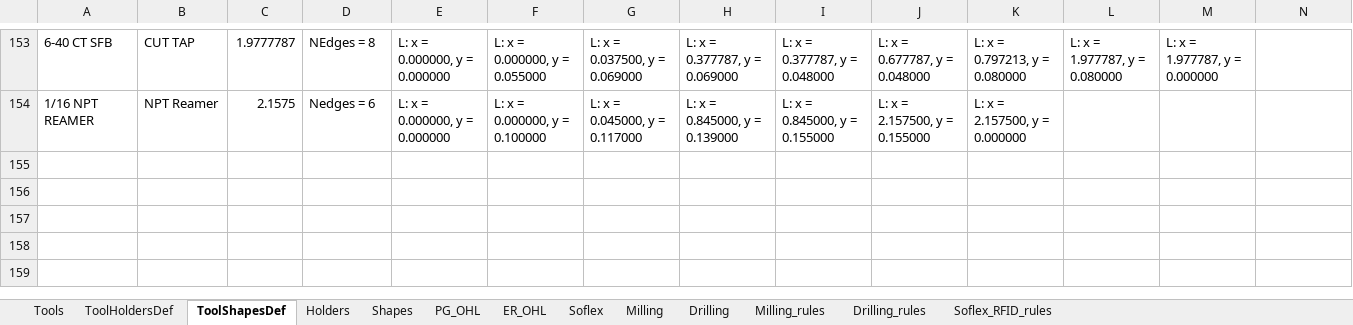
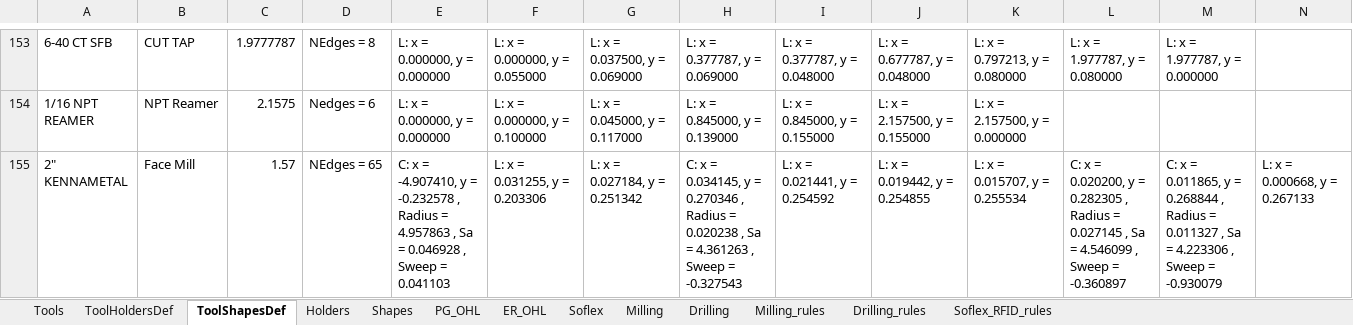
Before and after one commit to Uncreate/EssaiControlPanel, an Excel workbook: BOM.xlsx, sheet ToolShapesDef, drawn as a sheet; only a part is shown, gaps mark what is left out; values as stored, in another font and other column widths than the file's, no borders; 1 other sheet too large or unreadable and not compared; rows hold the shown columns only; the diff names each change by its address in the sheet, - before the commit and + after, or states it on an @@ line.

```diff
--- a/BOM.xlsx (sheet ToolShapesDef)
+++ b/BOM.xlsx (sheet ToolShapesDef)
+row 155: 2" KENNAMETAL | Face Mill | 1.57 | NEdges = 65 | C: x = -4.907410, y = -0.232578 , Radius = 4.957863 , Sa = 0.046928 , Sweep = 0.041103 | L: x = 0.031255, y = 0.203306 | L: x = 0.027184, y = 0.251342 | C: x = 0.034145, y = 0.270346 , Radius = 0.020238 , Sa = 4.361263 , Sweep = -0.327543 | L: x = 0.021441, y = 0.254592 | L: x = 0.019442, y = 0.254855 | L: x = 0.015707, y = 0.255534 | C: x = 0.020200, y = 0.282305 , Radius = 0.027145 , Sa = 4.546099 , Sweep = -0.360897 | C: x = 0.011865, y = 0.268844 , Radius = 0.011327 , Sa = 4.223306 , Sweep = -0.930079 | L: x = 0.000668, y = 0.267133
```
Also changed, not shown: sheet Drilling, sheet Soflex, sheet Milling, 4 other files.
